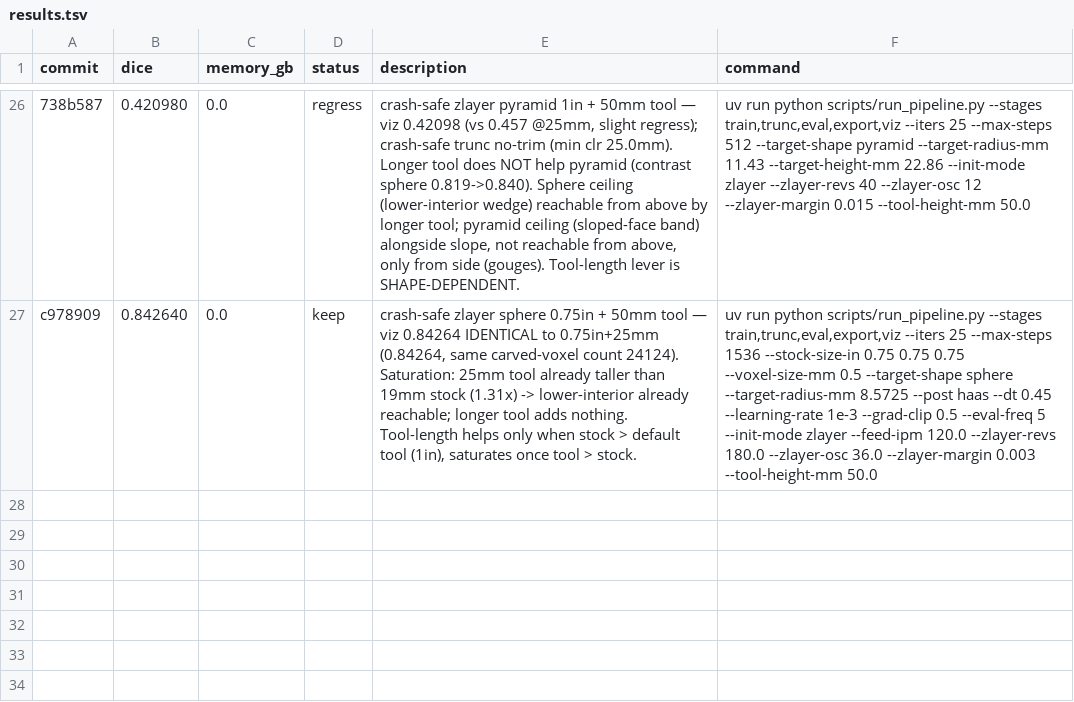
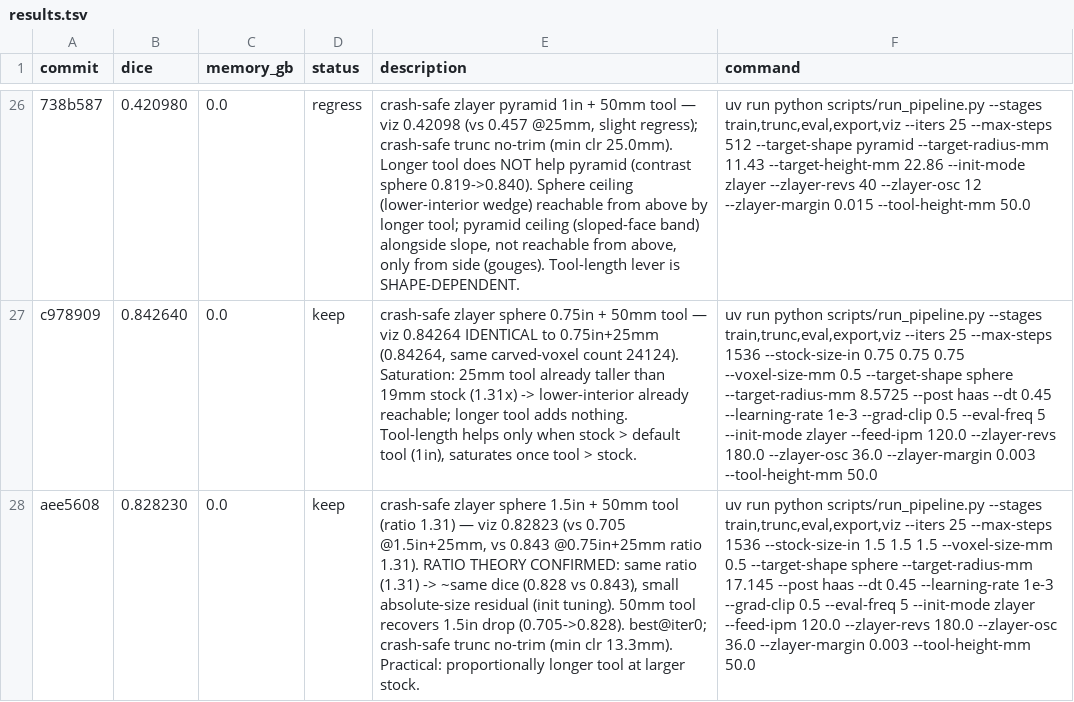
Before and after one commit to nathantsoi/diff-cam, a TSV file: autoresearch/tasks/train_csg/results.tsv, drawn as a sheet; only a part is shown, gaps mark what is left out; the diff names each change by its address in the sheet, - before the commit and + after, or states it on an @@ line.

```diff
--- a/autoresearch/tasks/train_csg/results.tsv
+++ b/autoresearch/tasks/train_csg/results.tsv
+row 28: aee5608 | 0.828230 | 0.0 | keep | crash-safe zlayer sphere 1.5in + 50mm tool (ratio 1.31) — viz 0.82823 (vs 0.705 @1.5in+25mm, vs 0.843 @0.75in+25mm ratio 1.31). RATIO THEORY CONFIRMED: same ratio (1.31) -> ~same dice (0.828 vs 0.843), small absolute-size residual (init tuning). 50mm tool recovers 1.5in drop (0.705->0.828). best@iter0; crash-safe trunc no-trim (min clr 13.3mm). Practical: proportionally longer tool at larger stock. | uv run python scripts/run_pipeline.py --stages train,trunc,eval,export,viz --iters 25 --max-steps 1536 --stock-size-in 1.5 1.5 1.5 --voxel-size-mm 0.5 --target-shape sphere --target-radius-mm 17.145 --post haas --dt 0.45 --learning-rate 1e-3 --grad-clip 0.5 --eval-freq 5 --init-mode zlayer --feed-ipm 120.0 --zlayer-revs 180.0 --zlayer-osc 36.0 --zlayer-margin 0.003 --tool-height-mm 50.0
```
